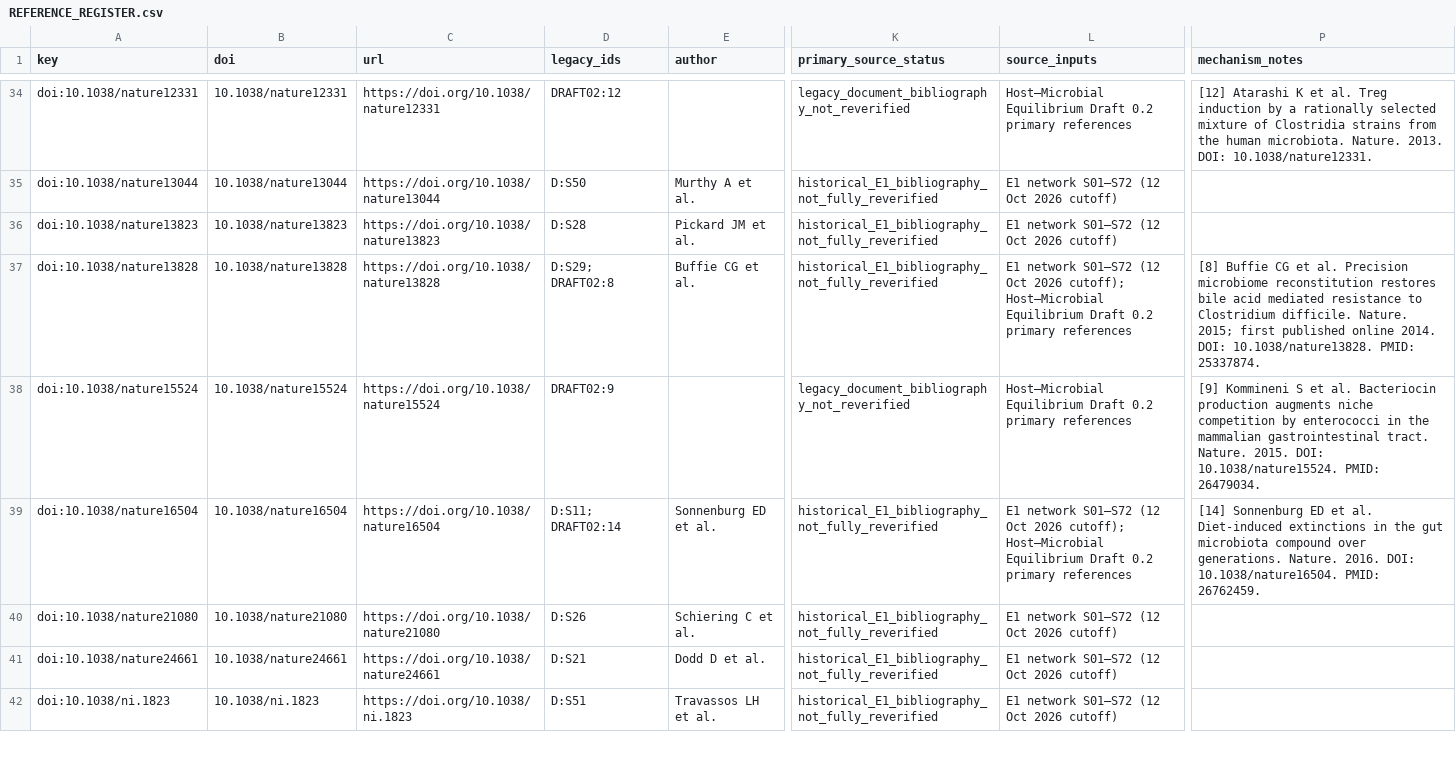
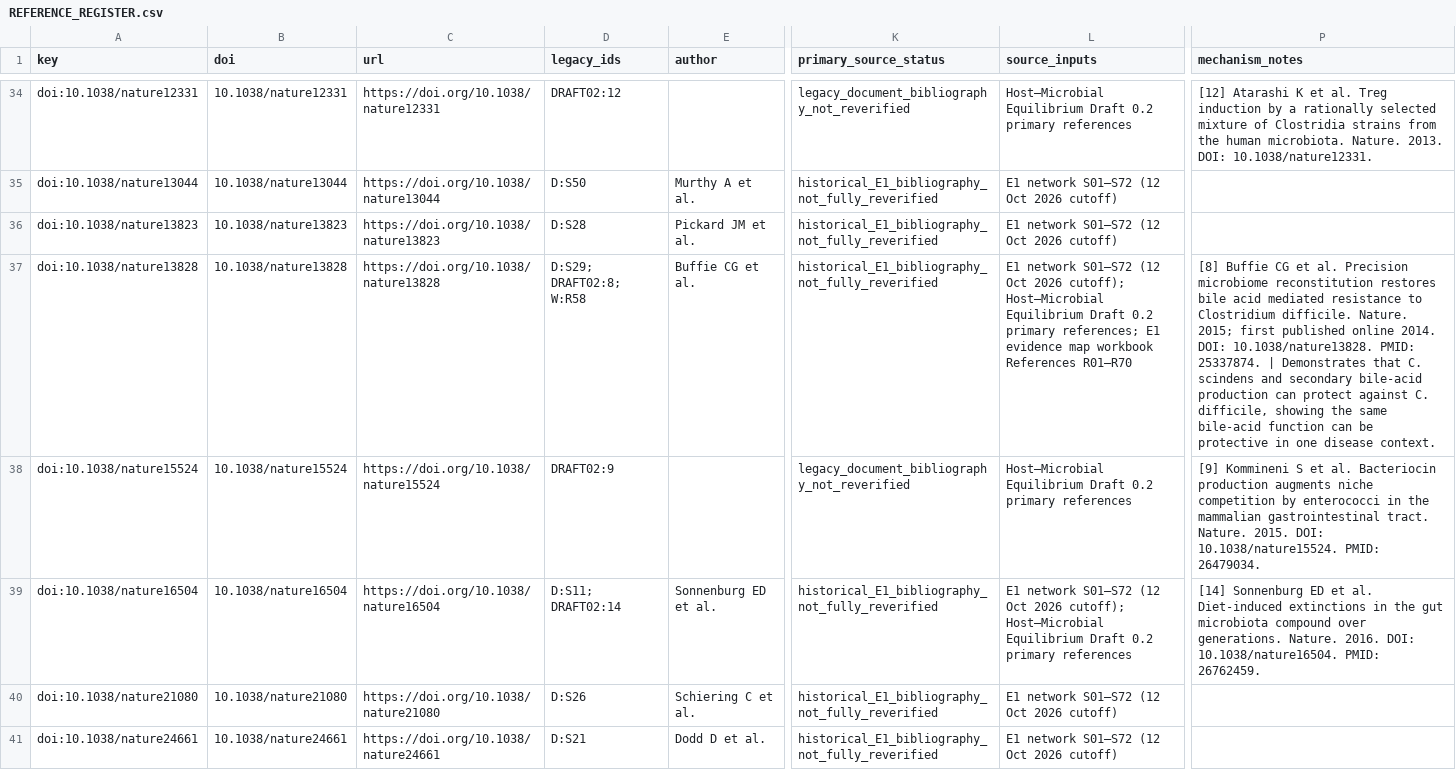
Before and after one commit to ctmansfield/mother, a CSV file: research/e1/REFERENCE_REGISTER.csv, drawn as a sheet; only a part is shown, gaps mark what is left out; the shorter side is filled out with more unchanged rows; the diff covers the shown part only; the diff names each change by its address in the sheet, - before the commit and + after, or states it on an @@ line.

Commit message:
research(e1): finalize deduplication and documentation REFERENCE_REGISTER.csv

```diff
--- a/research/e1/REFERENCE_REGISTER.csv
+++ b/research/e1/REFERENCE_REGISTER.csv
-D37 (legacy_ids): D:S29; DRAFT02:8
+D37 (legacy_ids): D:S29; DRAFT02:8; W:R58
-L37 (source_inputs): …0.2 primary references
+L37 (source_inputs): …0.2 primary references; E1 evidence map workbook References R01–R70
-P37 (mechanism_notes): …PMID: 25337874.
+P37 (mechanism_notes): …PMID: 25337874. | Demonstrates that C. scindens and secondary bile-acid production can protect against C. difficile, showing the same bile-acid function can be protective in one disease context.
```
Also changed, not shown: 1 added row, 3 removed rows and 3 edited cells elsewhere in this file.
